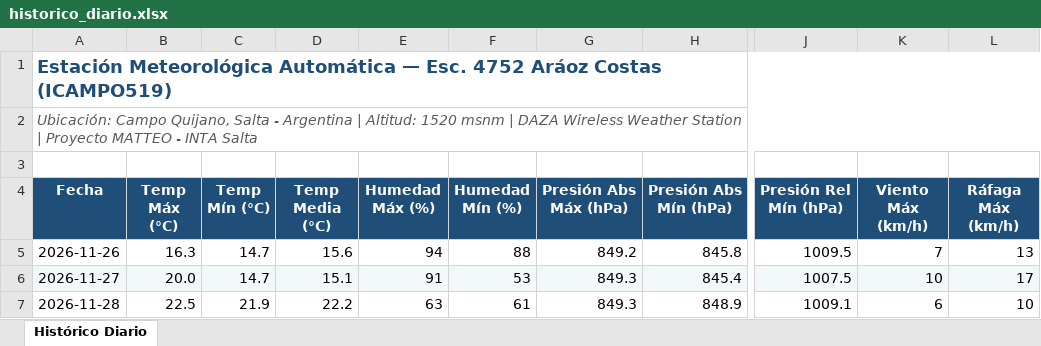
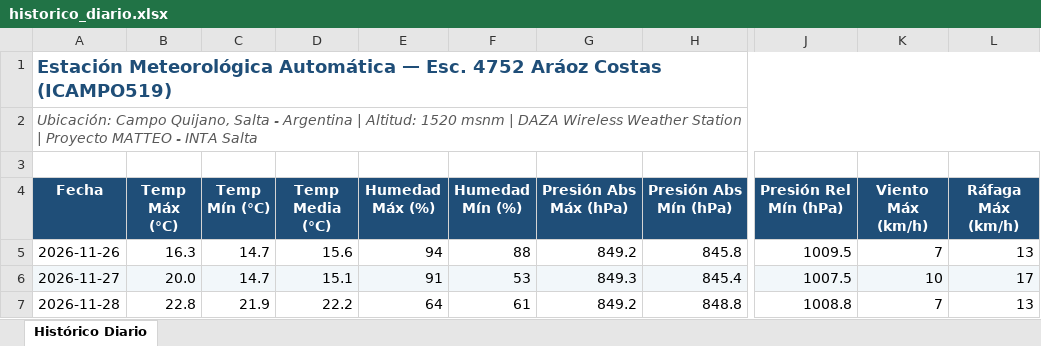
Before and after one commit to intasalta/ema_esc4752, an Excel workbook: historico_diario.xlsx, sheet Histórico Diario, drawn as a sheet; only a part is shown, gaps mark what is left out; values as stored, in another font and other column widths than the file's, no borders; the diff names each change by its address in the sheet, - before the commit and + after, or states it on an @@ line.

```diff
--- a/historico_diario.xlsx (sheet Histórico Diario)
+++ b/historico_diario.xlsx (sheet Histórico Diario)
-B7 (Temp Máx (°C)): 22.5
+B7 (Temp Máx (°C)): 22.8
-E7 (Humedad Máx (%)): 63
+E7 (Humedad Máx (%)): 64
-G7 (Presión Abs Máx (hPa)): 849.3
+G7 (Presión Abs Máx (hPa)): 849.2
-H7 (Presión Abs Mín (hPa)): 848.9
+H7 (Presión Abs Mín (hPa)): 848.8
-J7 (Presión Rel Mín (hPa)): 1009.1
+J7 (Presión Rel Mín (hPa)): 1008.8
-K7 (Viento Máx (km/h)): 6
+K7 (Viento Máx (km/h)): 7
-L7 (Ráfaga Máx (km/h)): 10
+L7 (Ráfaga Máx (km/h)): 13
```
Also changed, not shown: 4 other files.
